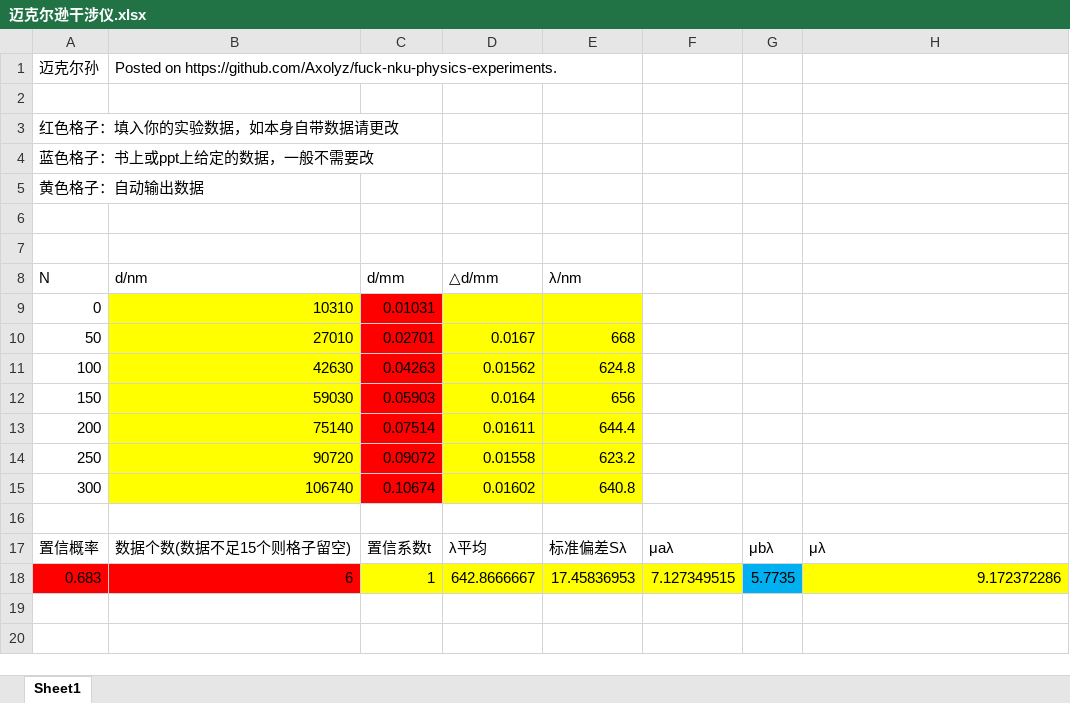
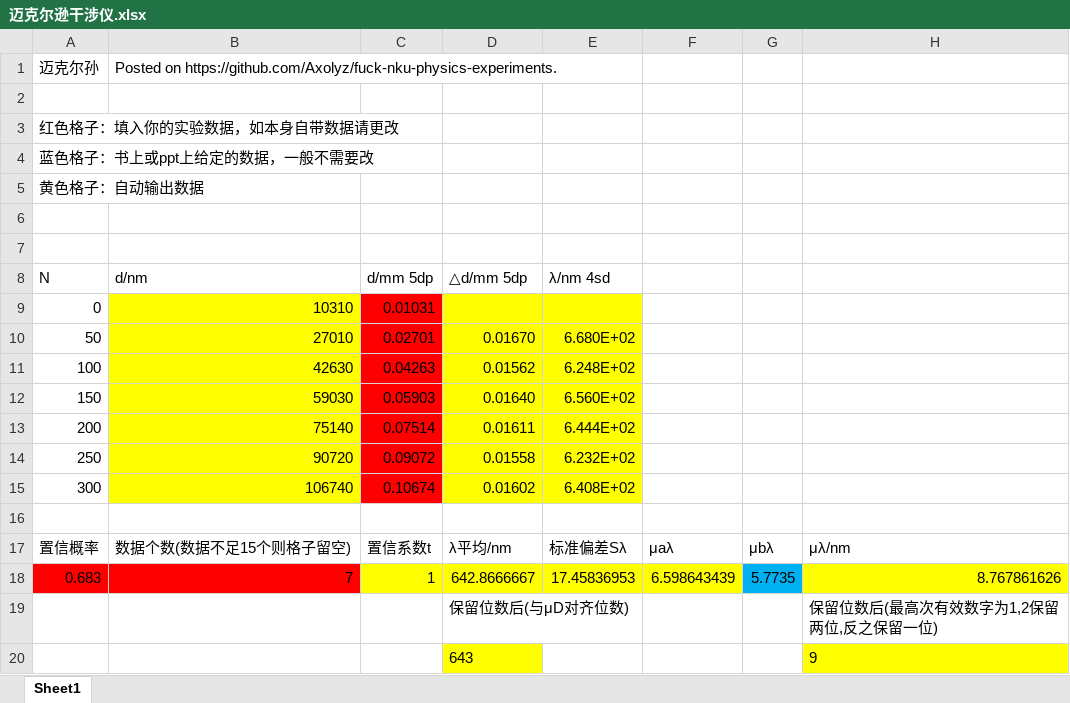
Before and after one commit to Axolyz/fuck-nku-physics-experiments, an Excel workbook: 迈克尔逊干涉仪.xlsx, sheet Sheet1, drawn as a sheet; values as stored, in another font and other column widths than the file's, no borders; charts and pictures not drawn; the diff names each change by its address in the sheet, - before the commit and + after, or states it on an @@ line.

```diff
--- a/迈克尔逊干涉仪.xlsx (sheet Sheet1)
+++ b/迈克尔逊干涉仪.xlsx (sheet Sheet1)
-C8: d/mm
+C8: d/mm 5dp
-D8: △d/mm
+D8: △d/mm 5dp
-E8: λ/nm
+E8: λ/nm 4sd
-D10 (△d/mm 5dp): 0.0167
+D10 (△d/mm 5dp): 0.01670
-E10 (λ/nm 4sd): 668
+E10 (λ/nm 4sd): 6.680E+02
-E11 (λ/nm 4sd): 624.8
+E11 (λ/nm 4sd): 6.248E+02
-D12 (△d/mm 5dp): 0.0164
+D12 (△d/mm 5dp): 0.01640
-E12 (λ/nm 4sd): 656
+E12 (λ/nm 4sd): 6.560E+02
-E13 (λ/nm 4sd): 644.4
+E13 (λ/nm 4sd): 6.444E+02
-E14 (λ/nm 4sd): 623.2
+E14 (λ/nm 4sd): 6.232E+02
-E15 (λ/nm 4sd): 640.8
+E15 (λ/nm 4sd): 6.408E+02
-D17 (△d/mm 5dp): λ平均
+D17 (△d/mm 5dp): λ平均/nm
-H17: μλ
+H17: μλ/nm
-B18 (d/nm): 6
+B18 (d/nm): 7
-F18: 7.127349515
+F18: 6.598643439
-H18: 9.172372286
+H18: 8.767861626
+row 19:  |  |  | 保留位数后(与μD对齐位数) |  |  |  | 保留位数后(最高次有效数字为1,2保留两位,反之保留一位)
+row 20:  |  |  | 643 |  |  |  | 9
```
Also changed, not shown: charts or pictures, 杨氏模量.xlsx, 牛顿环.xlsx, 7 other files.
